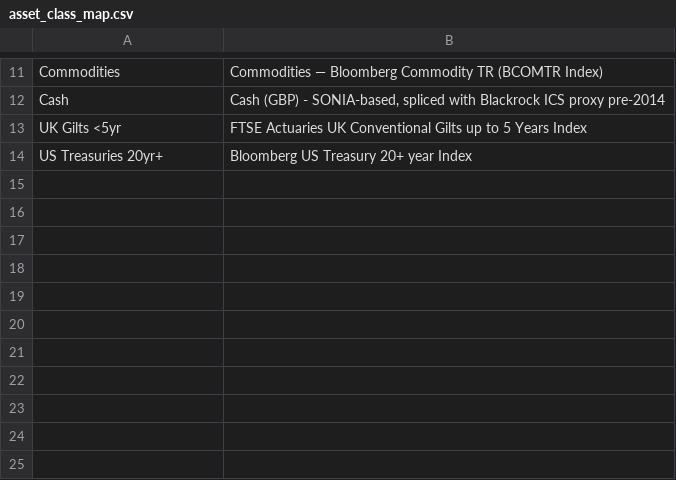
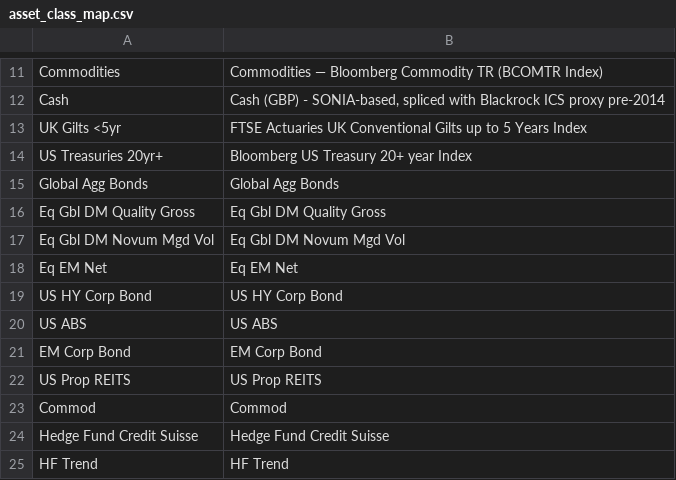
Before and after one commit to hasini08/mobius-life-simulator, a CSV file: data/asset_class_map.csv, drawn as a sheet; only a part is shown, gaps mark what is left out; the diff names each change by its address in the sheet, - before the commit and + after, or states it on an @@ line.

```diff
--- a/data/asset_class_map.csv
+++ b/data/asset_class_map.csv
+row 15: Global Agg Bonds | Global Agg Bonds
+row 16: Eq Gbl DM Quality Gross | Eq Gbl DM Quality Gross
+row 17: Eq Gbl DM Novum Mgd Vol | Eq Gbl DM Novum Mgd Vol
+row 18: Eq EM Net | Eq EM Net
+row 19: US HY Corp Bond | US HY Corp Bond
+row 20: US ABS | US ABS
+row 21: EM Corp Bond | EM Corp Bond
+row 22: US Prop REITS | US Prop REITS
+row 23: Commod | Commod
+row 24: Hedge Fund Credit Suisse | Hedge Fund Credit Suisse
+row 25: HF Trend | HF Trend
```
Also changed, not shown: data/portfolio_holdings.csv, 3 other files.
